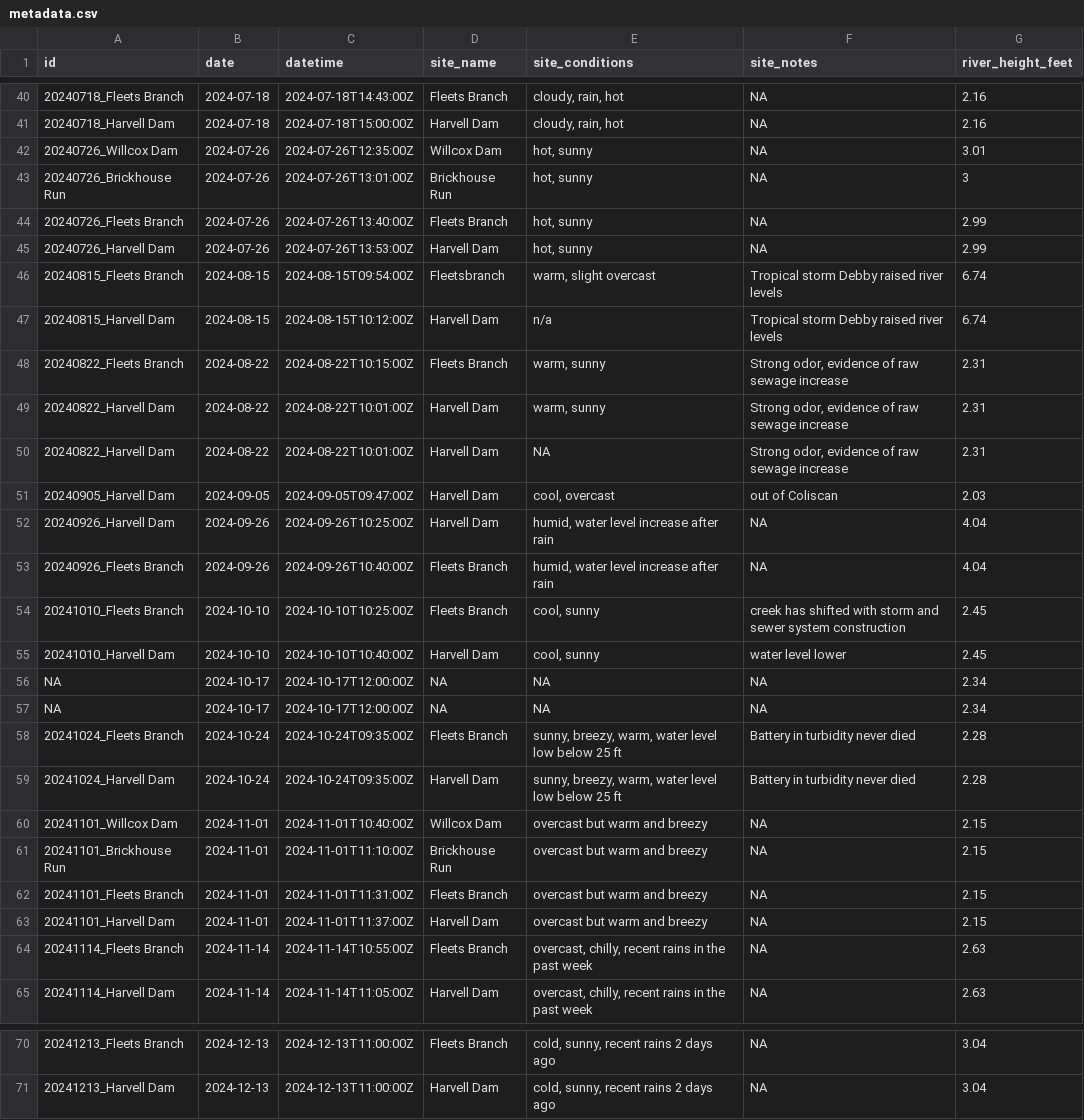
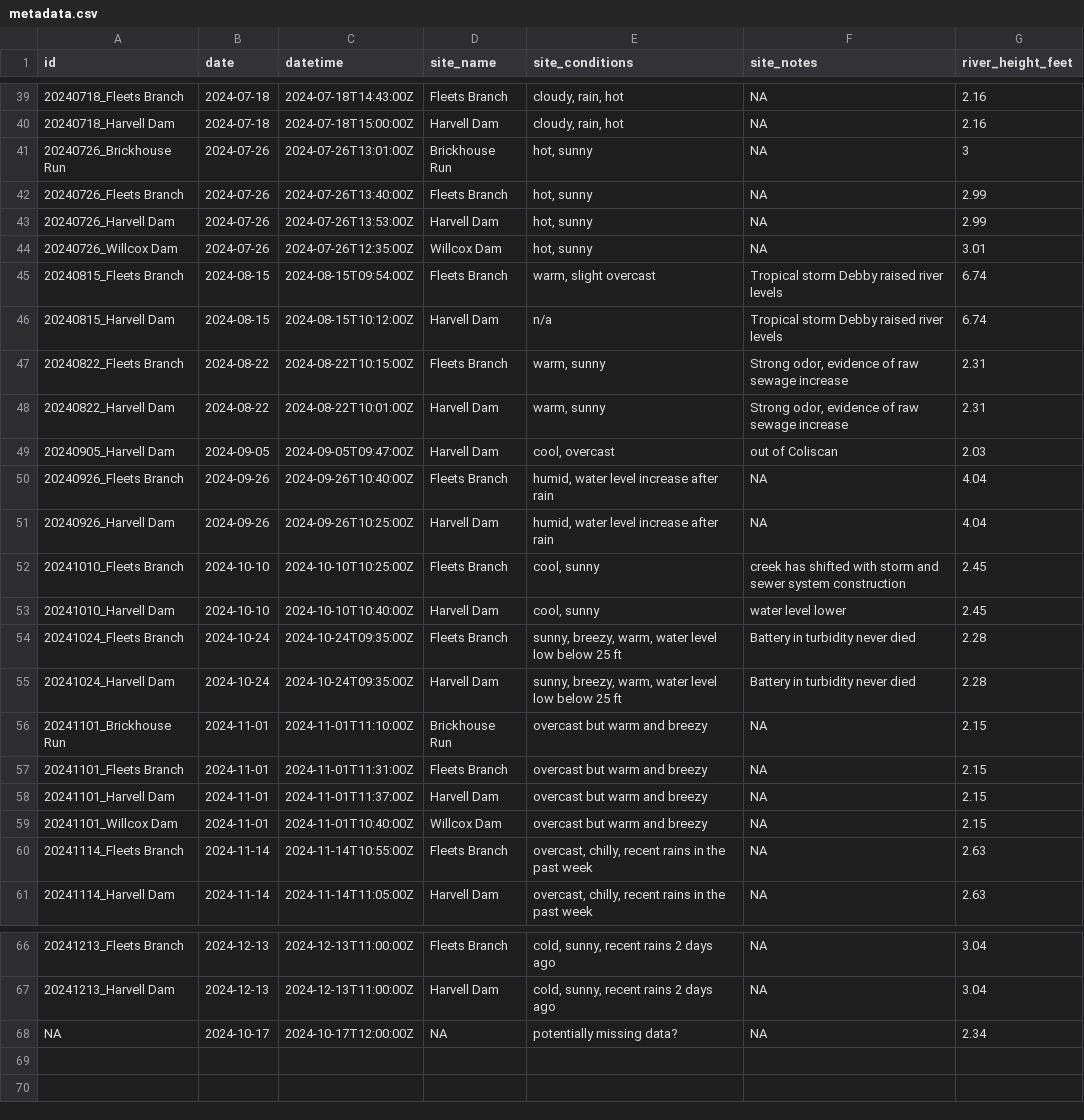
Before and after one commit to mawhal/deq-2024, a CSV file: data/metadata.csv, drawn as a sheet; only a part is shown, gaps mark what is left out; the diff covers the shown part only.

```diff
--- a/data/metadata.csv
+++ b/data/metadata.csv
@@ -41,3 +40,2 @@ id,date,datetime,site_name,site_conditions,site_notes,river_height_feet
 20240718_Harvell Dam,2024-07-18,2024-07-18T15:00:00Z,Harvell Dam,"cloudy, rain, hot",NA,2.16
-20240726_Willcox Dam,2024-07-26,2024-07-26T12:35:00Z,Willcox Dam,"hot, sunny",NA,3.01
 20240726_Brickhouse Run,2024-07-26,2024-07-26T13:01:00Z,Brickhouse Run,"hot, sunny",NA,3
@@ -45,3 +43,4 @@ id,date,datetime,site_name,site_conditions,site_notes,river_height_feet
 20240726_Harvell Dam,2024-07-26,2024-07-26T13:53:00Z,Harvell Dam,"hot, sunny",NA,2.99
-20240815_Fleets Branch,2024-08-15,2024-08-15T09:54:00Z,Fleetsbranch,"warm, slight overcast",Tropical storm Debby raised river levels,6.74
+20240726_Willcox Dam,2024-07-26,2024-07-26T12:35:00Z,Willcox Dam,"hot, sunny",NA,3.01
+20240815_Fleets Branch,2024-08-15,2024-08-15T09:54:00Z,Fleets Branch,"warm, slight overcast",Tropical storm Debby raised river levels,6.74
 20240815_Harvell Dam,2024-08-15,2024-08-15T10:12:00Z,Harvell Dam,n/a,Tropical storm Debby raised river levels,6.74
@@ -49,13 +48,9 @@ id,date,datetime,site_name,site_conditions,site_notes,river_height_feet
 20240822_Harvell Dam,2024-08-22,2024-08-22T10:01:00Z,Harvell Dam,"warm, sunny","Strong odor, evidence of raw sewage increase",2.31
-20240822_Harvell Dam,2024-08-22,2024-08-22T10:01:00Z,Harvell Dam,NA,"Strong odor, evidence of raw sewage increase",2.31
 20240905_Harvell Dam,2024-09-05,2024-09-05T09:47:00Z,Harvell Dam,"cool, overcast",out of Coliscan,2.03
+20240926_Fleets Branch,2024-09-26,2024-09-26T10:40:00Z,Fleets Branch,"humid, water level increase after rain",NA,4.04
 20240926_Harvell Dam,2024-09-26,2024-09-26T10:25:00Z,Harvell Dam,"humid, water level increase after rain",NA,4.04
-20240926_Fleets Branch,2024-09-26,2024-09-26T10:40:00Z,Fleets Branch,"humid, water level increase after rain",NA,4.04
 20241010_Fleets Branch,2024-10-10,2024-10-10T10:25:00Z,Fleets Branch,"cool, sunny",creek has shifted with storm and sewer system construction,2.45
 20241010_Harvell Dam,2024-10-10,2024-10-10T10:40:00Z,Harvell Dam,"cool, sunny",water level lower,2.45
-NA,2024-10-17,2024-10-17T12:00:00Z,NA,NA,NA,2.34
-NA,2024-10-17,2024-10-17T12:00:00Z,NA,NA,NA,2.34
 20241024_Fleets Branch,2024-10-24,2024-10-24T09:35:00Z,Fleets Branch,"sunny, breezy, warm, water level low below 25 ft",Battery in turbidity never died,2.28
 20241024_Harvell Dam,2024-10-24,2024-10-24T09:35:00Z,Harvell Dam,"sunny, breezy, warm, water level low below 25 ft",Battery in turbidity never died,2.28
-20241101_Willcox Dam,2024-11-01,2024-11-01T10:40:00Z,Willcox Dam,overcast but warm and breezy,NA,2.15
 20241101_Brickhouse Run,2024-11-01,2024-11-01T11:10:00Z,Brickhouse Run,overcast but warm and breezy,NA,2.15
@@ -63,2 +58,3 @@ NA,2024-10-17,2024-10-17T12:00:00Z,NA,NA,NA,2.34
 20241101_Harvell Dam,2024-11-01,2024-11-01T11:37:00Z,Harvell Dam,overcast but warm and breezy,NA,2.15
+20241101_Willcox Dam,2024-11-01,2024-11-01T10:40:00Z,Willcox Dam,overcast but warm and breezy,NA,2.15
 20241114_Fleets Branch,2024-11-14,2024-11-14T10:55:00Z,Fleets Branch,"overcast, chilly, recent rains in the past week",NA,2.63
@@ -71 +67,2 @@ NA,2024-10-17,2024-10-17T12:00:00Z,NA,NA,NA,2.34
 20241213_Harvell Dam,2024-12-13,2024-12-13T11:00:00Z,Harvell Dam,"cold, sunny, recent rains 2 days ago",NA,3.04
+NA,2024-10-17,2024-10-17T12:00:00Z,NA,potentially missing data?,NA,2.34
```
Also changed, not shown: 1 removed row, 5 moved rows and 3 edited cells elsewhere in this file, data/data_entry - data.csv, data/data_entry - metadata.csv, 3 other files.
